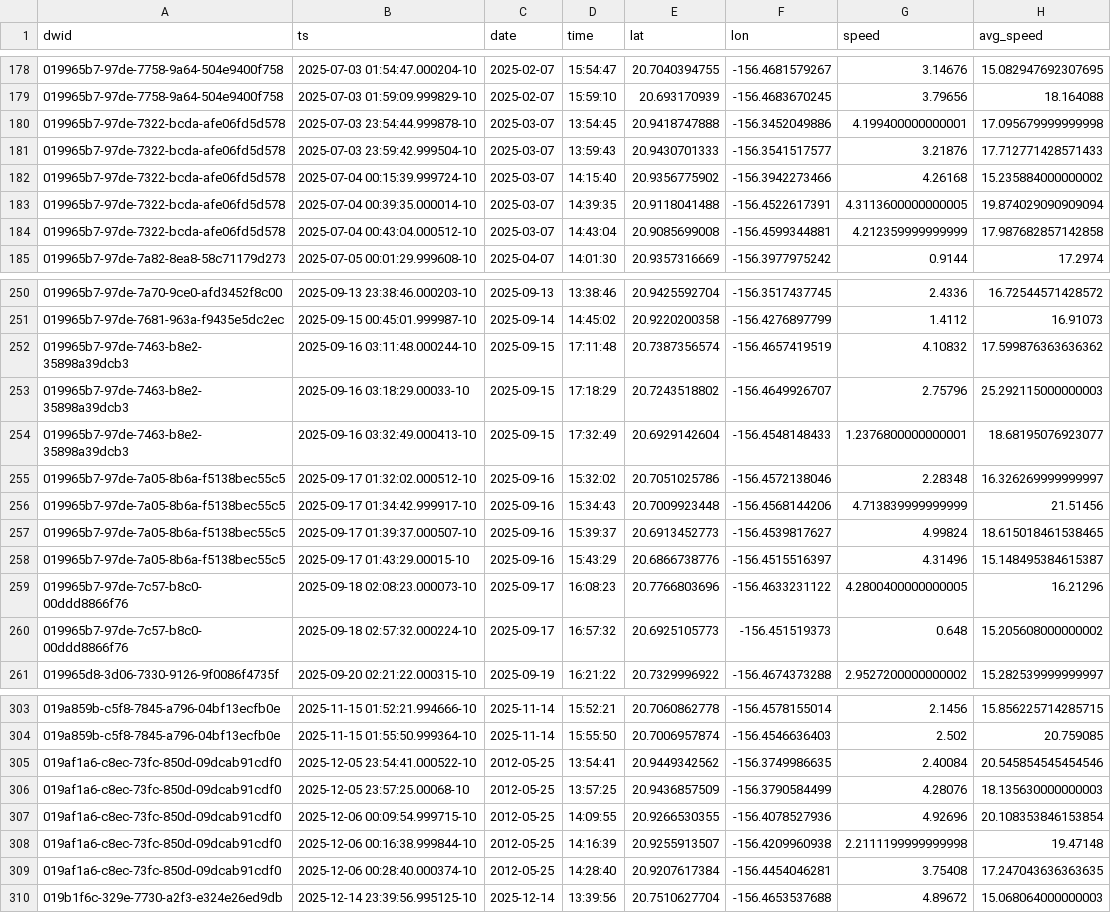
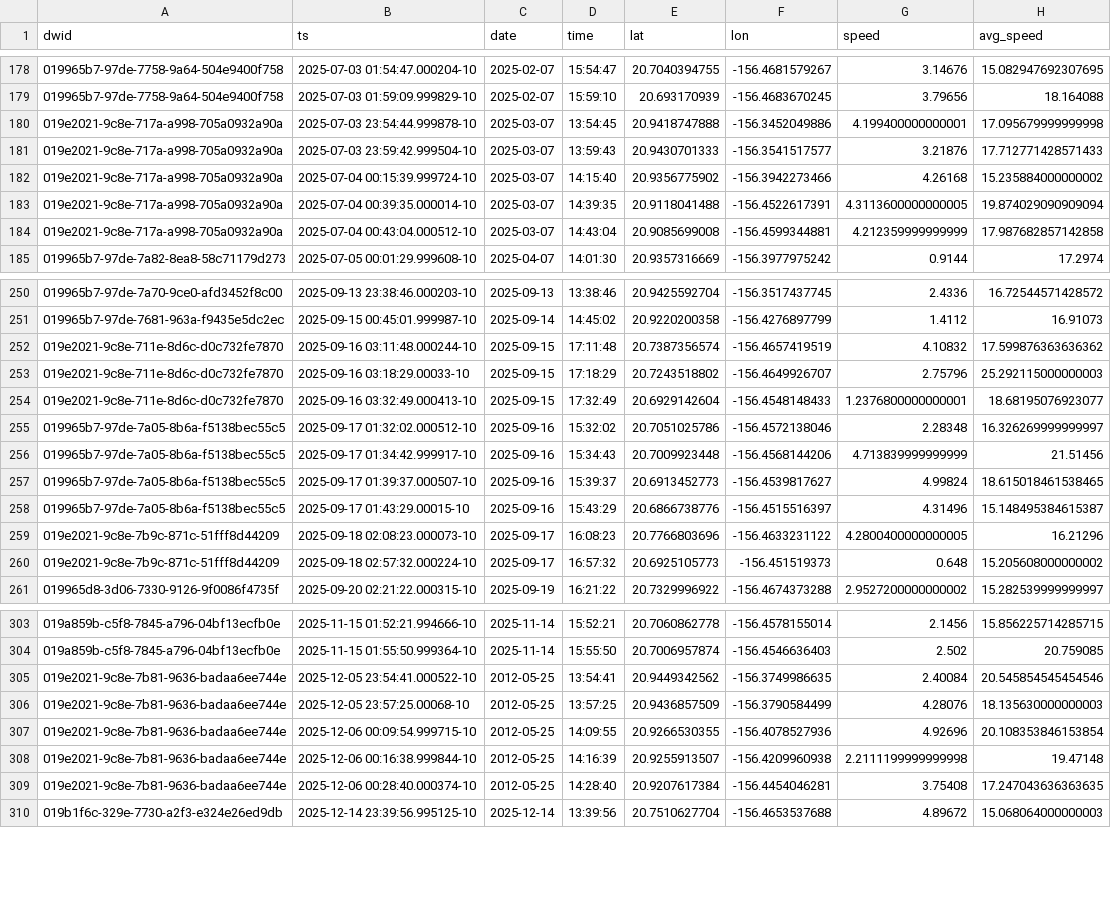
Before and after one commit to dustin/dwp, a CSV file: web/src/data/crashes.csv, drawn as a sheet; only a part is shown, gaps mark what is left out; the diff covers the shown part only.

Commit message:
Data update

```diff
--- a/web/src/data/crashes.csv
+++ b/web/src/data/crashes.csv
@@ -179,7 +179,7 @@ dwid,ts,date,time,lat,lon,speed,avg_speed
 019965b7-97de-7758-9a64-504e9400f758,2025-07-03 01:59:09.999829-10,2025-02-07,15:59:10,20.693170939,-156.4683670245,3.79656,18.164088
-019965b7-97de-7322-bcda-afe06fd5d578,2025-07-03 23:54:44.999878-10,2025-03-07,13:54:45,20.9418747888,-156.3452049886,4.199400000000001,17.095679999999998
-019965b7-97de-7322-bcda-afe06fd5d578,2025-07-03 23:59:42.999504-10,2025-03-07,13:59:43,20.9430701333,-156.3541517577,3.21876,17.712771428571433
-019965b7-97de-7322-bcda-afe06fd5d578,2025-07-04 00:15:39.999724-10,2025-03-07,14:15:40,20.9356775902,-156.3942273466,4.26168,15.235884000000002
-019965b7-97de-7322-bcda-afe06fd5d578,2025-07-04 00:39:35.000014-10,2025-03-07,14:39:35,20.9118041488,-156.4522617391,4.3113600000000005,19.874029090909094
-019965b7-97de-7322-bcda-afe06fd5d578,2025-07-04 00:43:04.000512-10,2025-03-07,14:43:04,20.9085699008,-156.4599344881,4.212359999999999,17.987682857142858
+019e2021-9c8e-717a-a998-705a0932a90a,2025-07-03 23:54:44.999878-10,2025-03-07,13:54:45,20.9418747888,-156.3452049886,4.199400000000001,17.095679999999998
+019e2021-9c8e-717a-a998-705a0932a90a,2025-07-03 23:59:42.999504-10,2025-03-07,13:59:43,20.9430701333,-156.3541517577,3.21876,17.712771428571433
+019e2021-9c8e-717a-a998-705a0932a90a,2025-07-04 00:15:39.999724-10,2025-03-07,14:15:40,20.9356775902,-156.3942273466,4.26168,15.235884000000002
+019e2021-9c8e-717a-a998-705a0932a90a,2025-07-04 00:39:35.000014-10,2025-03-07,14:39:35,20.9118041488,-156.4522617391,4.3113600000000005,19.874029090909094
+019e2021-9c8e-717a-a998-705a0932a90a,2025-07-04 00:43:04.000512-10,2025-03-07,14:43:04,20.9085699008,-156.4599344881,4.212359999999999,17.987682857142858
 019965b7-97de-7a82-8ea8-58c71179d273,2025-07-05 00:01:29.999608-10,2025-04-07,14:01:30,20.9357316669,-156.3977975242,0.9144,17.2974
@@ -251,5 +251,5 @@ dwid,ts,date,time,lat,lon,speed,avg_speed
 019965b7-97de-7681-963a-f9435e5dc2ec,2025-09-15 00:45:01.999987-10,2025-09-14,14:45:02,20.9220200358,-156.4276897799,1.4112,16.91073
-019965b7-97de-7463-b8e2-35898a39dcb3,2025-09-16 03:11:48.000244-10,2025-09-15,17:11:48,20.7387356574,-156.4657419519,4.10832,17.599876363636362
-019965b7-97de-7463-b8e2-35898a39dcb3,2025-09-16 03:18:29.00033-10,2025-09-15,17:18:29,20.7243518802,-156.4649926707,2.75796,25.292115000000003
-019965b7-97de-7463-b8e2-35898a39dcb3,2025-09-16 03:32:49.000413-10,2025-09-15,17:32:49,20.6929142604,-156.4548148433,1.2376800000000001,18.68195076923077
+019e2021-9c8e-711e-8d6c-d0c732fe7870,2025-09-16 03:11:48.000244-10,2025-09-15,17:11:48,20.7387356574,-156.4657419519,4.10832,17.599876363636362
+019e2021-9c8e-711e-8d6c-d0c732fe7870,2025-09-16 03:18:29.00033-10,2025-09-15,17:18:29,20.7243518802,-156.4649926707,2.75796,25.292115000000003
+019e2021-9c8e-711e-8d6c-d0c732fe7870,2025-09-16 03:32:49.000413-10,2025-09-15,17:32:49,20.6929142604,-156.4548148433,1.2376800000000001,18.68195076923077
 019965b7-97de-7a05-8b6a-f5138bec55c5,2025-09-17 01:32:02.000512-10,2025-09-16,15:32:02,20.7051025786,-156.4572138046,2.28348,16.326269999999997
@@ -258,4 +258,4 @@ dwid,ts,date,time,lat,lon,speed,avg_speed
 019965b7-97de-7a05-8b6a-f5138bec55c5,2025-09-17 01:43:29.00015-10,2025-09-16,15:43:29,20.6866738776,-156.4515516397,4.31496,15.148495384615387
-019965b7-97de-7c57-b8c0-00ddd8866f76,2025-09-18 02:08:23.000073-10,2025-09-17,16:08:23,20.7766803696,-156.4633231122,4.2800400000000005,16.21296
-019965b7-97de-7c57-b8c0-00ddd8866f76,2025-09-18 02:57:32.000224-10,2025-09-17,16:57:32,20.6925105773,-156.451519373,0.648,15.205608000000002
+019e2021-9c8e-7b9c-871c-51fff8d44209,2025-09-18 02:08:23.000073-10,2025-09-17,16:08:23,20.7766803696,-156.4633231122,4.2800400000000005,16.21296
+019e2021-9c8e-7b9c-871c-51fff8d44209,2025-09-18 02:57:32.000224-10,2025-09-17,16:57:32,20.6925105773,-156.451519373,0.648,15.205608000000002
 019965d8-3d06-7330-9126-9f0086f4735f,2025-09-20 02:21:22.000315-10,2025-09-19,16:21:22,20.7329996922,-156.4674373288,2.9527200000000002,15.282539999999997
@@ -304,7 +304,7 @@ dwid,ts,date,time,lat,lon,speed,avg_speed
 019a859b-c5f8-7845-a796-04bf13ecfb0e,2025-11-15 01:55:50.999364-10,2025-11-14,15:55:50,20.7006957874,-156.4546636403,2.502,20.759085
-019af1a6-c8ec-73fc-850d-09dcab91cdf0,2025-12-05 23:54:41.000522-10,2012-05-25,13:54:41,20.9449342562,-156.3749986635,2.40084,20.545854545454546
-019af1a6-c8ec-73fc-850d-09dcab91cdf0,2025-12-05 23:57:25.00068-10,2012-05-25,13:57:25,20.9436857509,-156.3790584499,4.28076,18.135630000000003
-019af1a6-c8ec-73fc-850d-09dcab91cdf0,2025-12-06 00:09:54.999715-10,2012-05-25,14:09:55,20.9266530355,-156.4078527936,4.92696,20.108353846153854
-019af1a6-c8ec-73fc-850d-09dcab91cdf0,2025-12-06 00:16:38.999844-10,2012-05-25,14:16:39,20.9255913507,-156.4209960938,2.2111199999999998,19.47148
-019af1a6-c8ec-73fc-850d-09dcab91cdf0,2025-12-06 00:28:40.000374-10,2012-05-25,14:28:40,20.9207617384,-156.4454046281,3.75408,17.247043636363635
+019e2021-9c8e-7b81-9636-badaa6ee744e,2025-12-05 23:54:41.000522-10,2012-05-25,13:54:41,20.9449342562,-156.3749986635,2.40084,20.545854545454546
+019e2021-9c8e-7b81-9636-badaa6ee744e,2025-12-05 23:57:25.00068-10,2012-05-25,13:57:25,20.9436857509,-156.3790584499,4.28076,18.135630000000003
+019e2021-9c8e-7b81-9636-badaa6ee744e,2025-12-06 00:09:54.999715-10,2012-05-25,14:09:55,20.9266530355,-156.4078527936,4.92696,20.108353846153854
+019e2021-9c8e-7b81-9636-badaa6ee744e,2025-12-06 00:16:38.999844-10,2012-05-25,14:16:39,20.9255913507,-156.4209960938,2.2111199999999998,19.47148
+019e2021-9c8e-7b81-9636-badaa6ee744e,2025-12-06 00:28:40.000374-10,2012-05-25,14:28:40,20.9207617384,-156.4454046281,3.75408,17.247043636363635
 019b1f6c-329e-7730-a2f3-e324e26ed9db,2025-12-14 23:39:56.995125-10,2025-12-14,13:39:56,20.7510627704,-156.4653537688,4.89672,15.068064000000003
```
Also changed, not shown: 12 edited cells elsewhere in this file, 1 other file.
